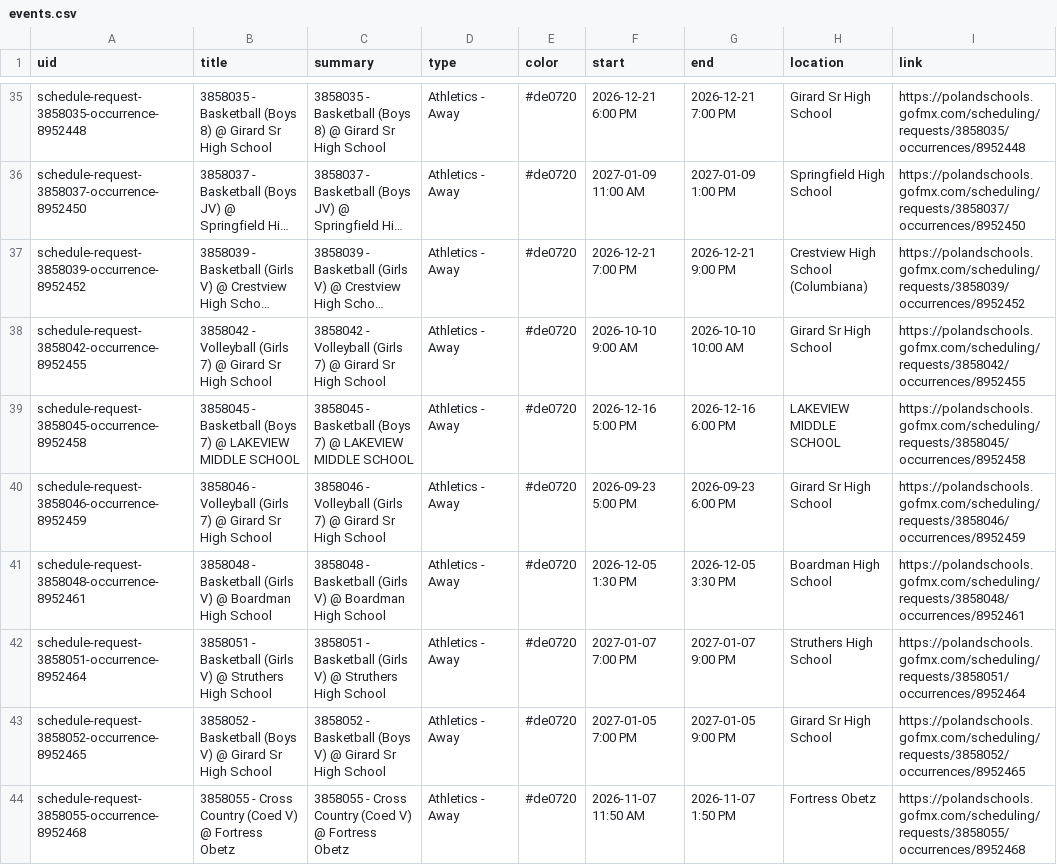
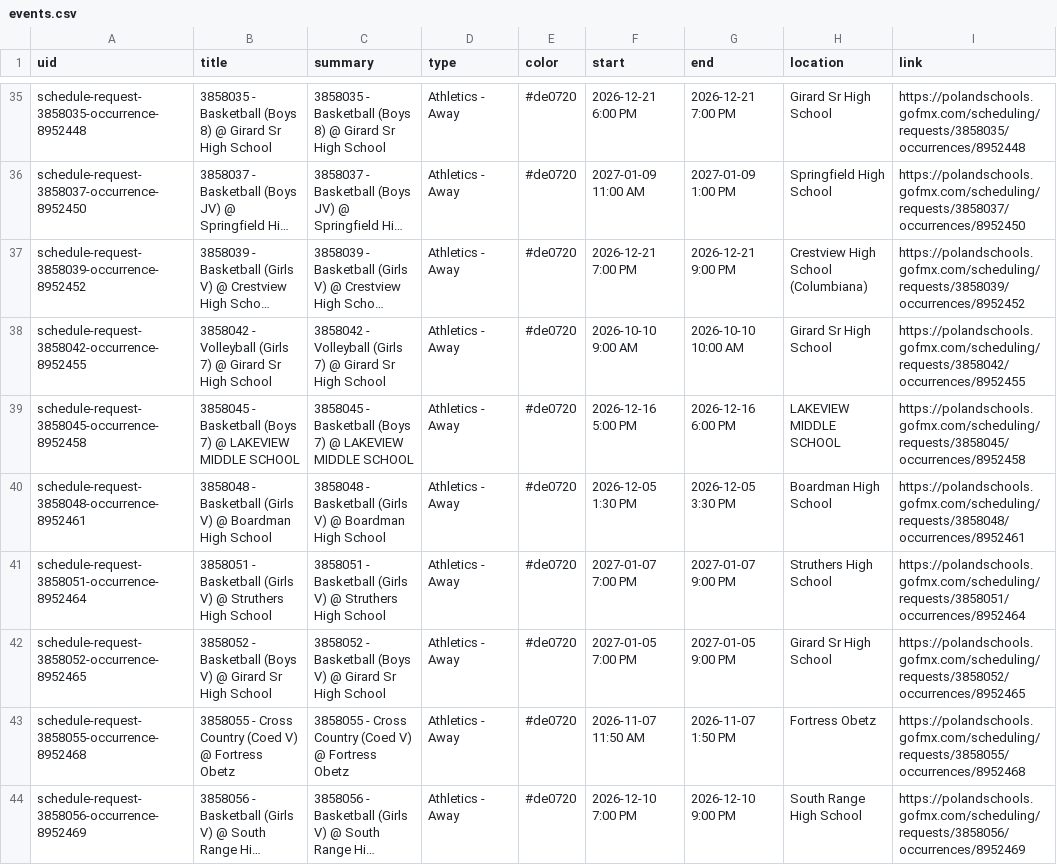
Before and after one commit to nruggieri-poland/calendar, a CSV file: output/events.csv, drawn as a sheet; only a part is shown, gaps mark what is left out; the shorter side is filled out with more unchanged rows; long unchanged cells end in …; the diff covers the shown part only.

```diff
--- a/output/events.csv
+++ b/output/events.csv
@@ -39,3 +39,2 @@ schedule-request-3858042-occurrence-8952455,3858042 - Volleyball (Girls 7) @ Gir
 schedule-request-3858045-occurrence-8952458,3858045 - Basketball (Boys 7) @ LAKEVIEW MIDDLE SCHOOL,3858045 - Basketball (Boys 7) @ LAKEVIEW MIDDLE SCHOOL,Athletics - Away,#de0720,2026-12-16 5:00 PM,2026-12-16 6:00 PM,LAKEVIEW MIDDLE SCHOOL,https://polandschools.gofmx.com/scheduling/requests/3858045/occurrences/8952458
-schedule-request-3858046-occurrence-8952459,3858046 - Volleyball (Girls 7) @ Girard Sr High School,3858046 - Volleyball (Girls 7) @ Girard Sr High School,Athletics - Away,#de0720,2026-09-23 5:00 PM,2026-09-23 6:00 PM,Girard Sr High School,https://polandschools.gofmx.com/scheduling/requests/3858046/occurrences/8952459
 schedule-request-3858048-occurrence-8952461,3858048 - Basketball (Girls V) @ Boardman High School,3858048 - Basketball (Girls V) @ Boardman High School,Athletics - Away,#de0720,2026-12-05 1:30 PM,2026-12-05 3:30 PM,Boardman High School,https://polandschools.gofmx.com/scheduling/requests/3858048/occurrences/8952461
```
Also changed, not shown: 6 removed rows elsewhere in this file, 3 other files.
